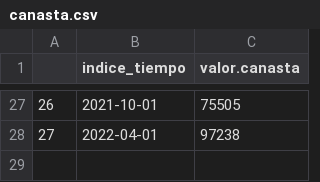
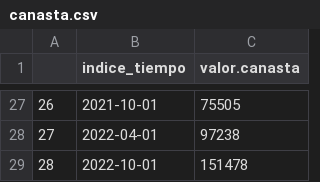
Before and after one commit to pedroorden/canasta-jubilados, a CSV file: canasta.csv, drawn as a sheet; only a part is shown, gaps mark what is left out; the diff names each change by its address in the sheet, - before the commit and + after, or states it on an @@ line.

Commit message:
Add files via upload

```diff
--- a/canasta.csv
+++ b/canasta.csv
+row 29: 28 | 2022-10-01 | 151478
```
